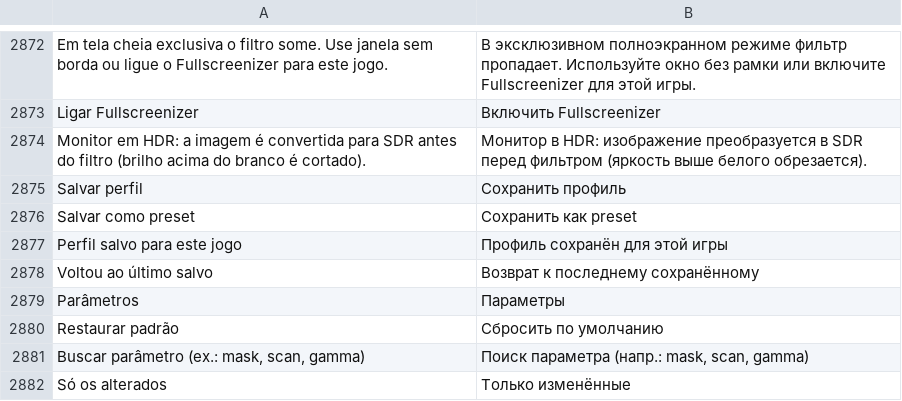
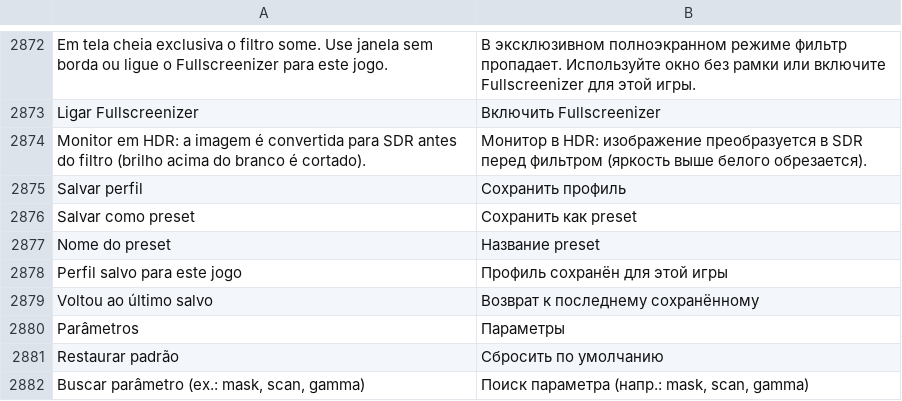
Before and after one commit to maliquem/Prisma, a TSV file: res/ru.tsv, drawn as a sheet; only a part is shown, gaps mark what is left out; the shorter side is filled out with more unchanged rows.

Commit message:
Shaders: botões de cada passe, Testar com imagem sem travar e nome ao salvar como preset
- ▲, ▼, caixa de ligar e X do passe voltam a responder: a linha invisível era registrada depois deles e ficava com o clique; agora vem antes.
- Testar com imagem (Cena 2D, Barras de cor) não congela mais o Prisma: preview travava o ST de novo dentro do desenho, que já o segurava (trava na mesma thread); agora recebe o &mut St.
- Salvar como preset pede o nome (campo da casa, nome sugerido do perfil, nome repetido não salva); Enter salva, Esc cancela; a caixa fica antes do Salvar perfil para não esconder botão embaixo, e o cartão rola junto para o aviso ficar à vista.
- Guias, CHANGELOG, MAPA e res/*.tsv atualizados.

```diff
--- a/res/ru.tsv
+++ b/res/ru.tsv
@@ -2876,2 +2876,3 @@ Salvar perfil	Сохранить профиль
 Salvar como preset	Сохранить как preset
+Nome do preset	Название preset
 Perfil salvo para este jogo	Профиль сохранён для этой игры
```
Also changed, not shown: res/en.tsv, res/es.tsv, 6 other files.
